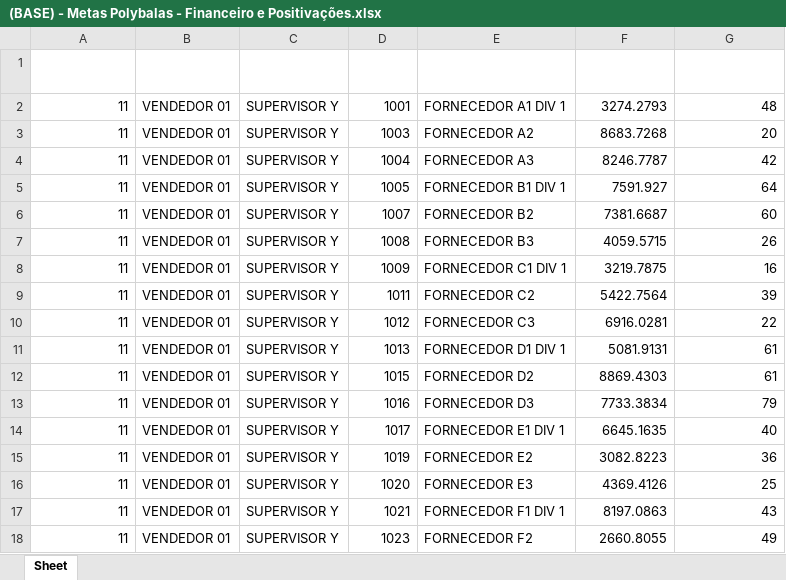
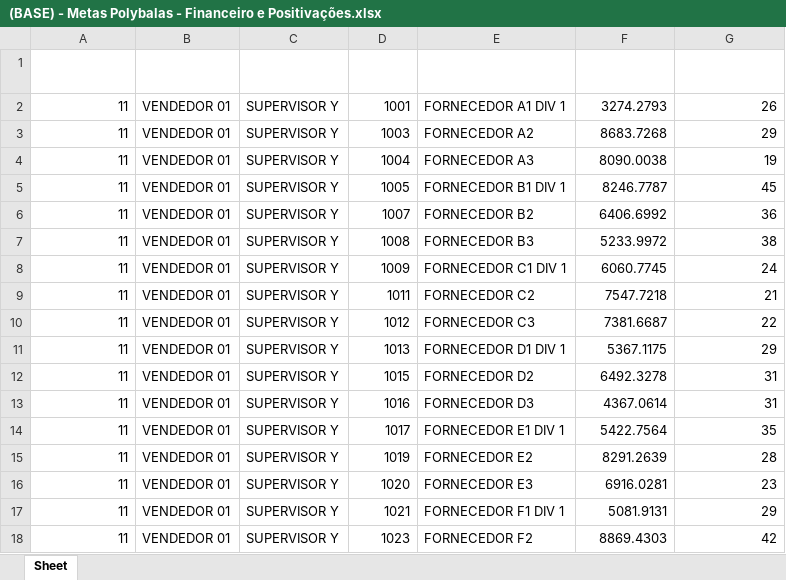
Before and after one commit to fishman2004/hub-analistas, an Excel workbook: tools/exemplos/(BASE) - Metas Polybalas - Financeiro e Positivações.xlsx, sheet Sheet, drawn as a sheet; only a part is shown; values as stored, in another font and other column widths than the file's, no borders; the diff covers the shown part only; the diff names each change by its address in the sheet, - before the commit and + after, or states it on an @@ line.

```diff
--- a/tools/exemplos/(BASE) - Metas Polybalas - Financeiro e Positivações.xlsx (sheet Sheet)
+++ b/tools/exemplos/(BASE) - Metas Polybalas - Financeiro e Positivações.xlsx (sheet Sheet)
-G2 (META POSITIVAÇÃO): 48
+G2 (META POSITIVAÇÃO): 26
-G3 (META POSITIVAÇÃO): 20
+G3 (META POSITIVAÇÃO): 29
-F4 (META FINANCEIRA): 8246.7787
+F4 (META FINANCEIRA): 8090.0038
-G4 (META POSITIVAÇÃO): 42
+G4 (META POSITIVAÇÃO): 19
-F5 (META FINANCEIRA): 7591.927
+F5 (META FINANCEIRA): 8246.7787
-G5 (META POSITIVAÇÃO): 64
+G5 (META POSITIVAÇÃO): 45
-F6 (META FINANCEIRA): 7381.6687
+F6 (META FINANCEIRA): 6406.6992
-G6 (META POSITIVAÇÃO): 60
+G6 (META POSITIVAÇÃO): 36
-F7 (META FINANCEIRA): 4059.5715
+F7 (META FINANCEIRA): 5233.9972
-G7 (META POSITIVAÇÃO): 26
+G7 (META POSITIVAÇÃO): 38
-F8 (META FINANCEIRA): 3219.7875
+F8 (META FINANCEIRA): 6060.7745
-G8 (META POSITIVAÇÃO): 16
+G8 (META POSITIVAÇÃO): 24
-F9 (META FINANCEIRA): 5422.7564
+F9 (META FINANCEIRA): 7547.7218
-G9 (META POSITIVAÇÃO): 39
+G9 (META POSITIVAÇÃO): 21
-F10 (META FINANCEIRA): 6916.0281
+F10 (META FINANCEIRA): 7381.6687
-F11 (META FINANCEIRA): 5081.9131
+F11 (META FINANCEIRA): 5367.1175
-G11 (META POSITIVAÇÃO): 61
+G11 (META POSITIVAÇÃO): 29
-F12 (META FINANCEIRA): 8869.4303
+F12 (META FINANCEIRA): 6492.3278
-G12 (META POSITIVAÇÃO): 61
+G12 (META POSITIVAÇÃO): 31
-F13 (META FINANCEIRA): 7733.3834
+F13 (META FINANCEIRA): 4367.0614
-G13 (META POSITIVAÇÃO): 79
+G13 (META POSITIVAÇÃO): 31
-F14 (META FINANCEIRA): 6645.1635
+F14 (META FINANCEIRA): 5422.7564
-G14 (META POSITIVAÇÃO): 40
+G14 (META POSITIVAÇÃO): 35
-F15 (META FINANCEIRA): 3082.8223
+F15 (META FINANCEIRA): 8291.2639
-G15 (META POSITIVAÇÃO): 36
+G15 (META POSITIVAÇÃO): 28
-F16 (META FINANCEIRA): 4369.4126
+F16 (META FINANCEIRA): 6916.0281
-G16 (META POSITIVAÇÃO): 25
+G16 (META POSITIVAÇÃO): 23
-F17 (META FINANCEIRA): 8197.0863
+F17 (META FINANCEIRA): 5081.9131
-G17 (META POSITIVAÇÃO): 43
+G17 (META POSITIVAÇÃO): 29
-F18 (META FINANCEIRA): 2660.8055
+F18 (META FINANCEIRA): 8869.4303
-G18 (META POSITIVAÇÃO): 49
+G18 (META POSITIVAÇÃO): 42
```
Also changed, not shown: 380 edited cells elsewhere in this sheet, tools/exemplos/(BASE) - Fornecedores Polybalas.xlsx, tools/exemplos/(BASE) - Metas Polybalas - KPI's e Produtos Focos.xlsx, 14 other files.
